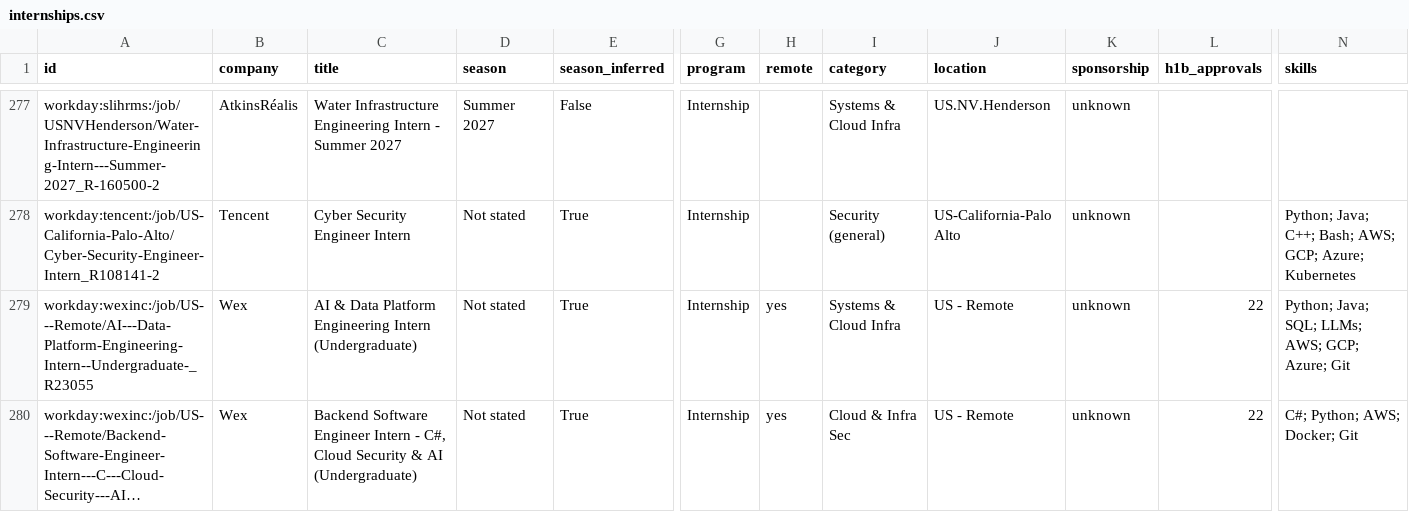
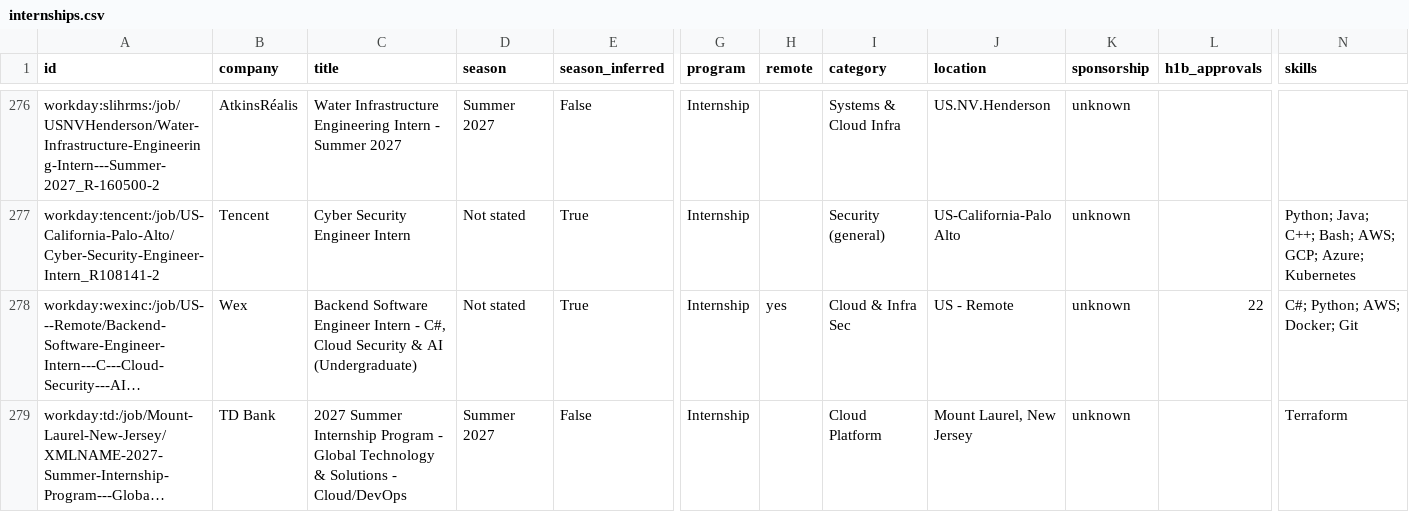
Before and after one commit to EN-Ignoto/IT-Searcher, a CSV file: data/internships.csv, drawn as a sheet; only a part is shown, gaps mark what is left out; the shorter side is filled out with more unchanged rows; long unchanged cells end in …; removed rows and columns are numbered as before the commit, all else as after; rows hold the shown columns only; the diff covers the shown part only; the diff names each change by its address in the sheet, - before the commit and + after, or states it on an @@ line.

```diff
--- a/data/internships.csv
+++ b/data/internships.csv
-row 279: workday:wexinc:/job/US---Remote/AI---Data-Platform-Engineering-Intern--Undergraduate-_R23055 | Wex | AI & Data Platform Engineering Intern (Undergraduate) | Not stated | True | Internship | yes | Systems & Cloud Infra | US - Remote | unknown | 22 | Python; Java; SQL; LLMs; AWS; GCP; Azure; Git
```
Also changed, not shown: 4 removed rows, 1 moved row and 2 edited cells elsewhere in this file, docs/internships.csv, 12 other files.
